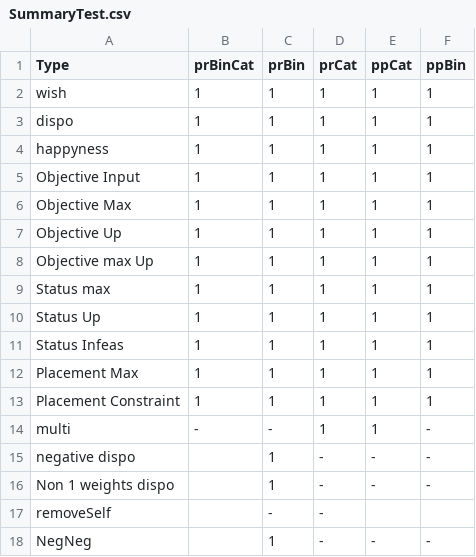
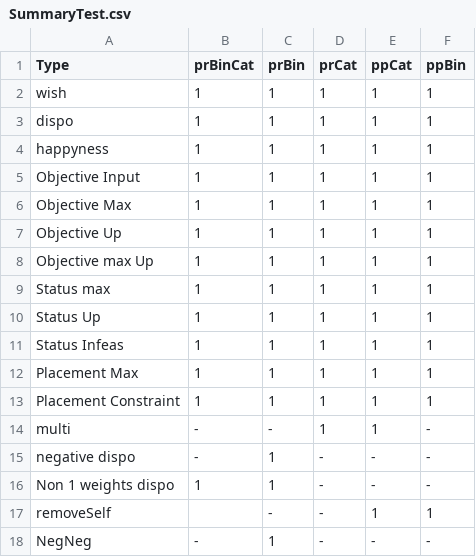
Before and after one commit to cgoudet/RoomOptimisation, a CSV file: SummaryTest.csv, drawn as a sheet.

```diff
--- a/SummaryTest.csv
+++ b/SummaryTest.csv
@@ -14,5 +14,5 @@ Placement Constraint,1,1,1,1,1
 multi,-,-,1,1,-
-negative  dispo,,1,-,-,-
-Non 1 weights dispo,,1,-,-,-
-removeSelf,,-,-,,
-NegNeg ,,1,-,-,-
+negative  dispo,-,1,-,-,-
+Non 1 weights dispo,1,1,-,-,-
+removeSelf,,-,-,1,1
+NegNeg ,-,1,-,-,-
```
Also changed, not shown: 1 other file.
